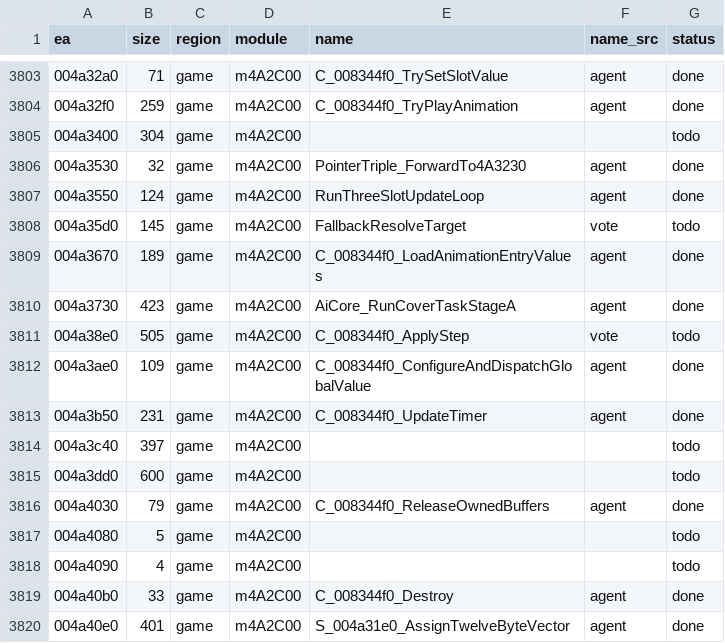
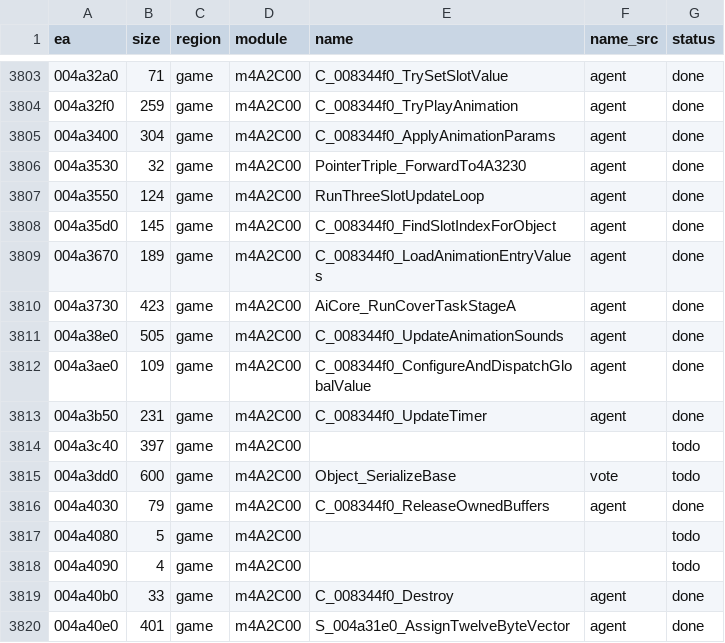
Before and after one commit to eonflux7/csf-re, a CSV file: db/functions.csv, drawn as a sheet; only a part is shown, gaps mark what is left out; the diff covers the shown part only.

```diff
--- a/db/functions.csv
+++ b/db/functions.csv
@@ -3804,9 +3804,9 @@ ea,size,region,module,name,name_src,status
 004a32f0,259,game,m4A2C00,C_008344f0_TryPlayAnimation,agent,done
-004a3400,304,game,m4A2C00,,,todo
+004a3400,304,game,m4A2C00,C_008344f0_ApplyAnimationParams,agent,done
 004a3530,32,game,m4A2C00,PointerTriple_ForwardTo4A3230,agent,done
 004a3550,124,game,m4A2C00,RunThreeSlotUpdateLoop,agent,done
-004a35d0,145,game,m4A2C00,FallbackResolveTarget,vote,todo
+004a35d0,145,game,m4A2C00,C_008344f0_FindSlotIndexForObject,agent,done
 004a3670,189,game,m4A2C00,C_008344f0_LoadAnimationEntryValues,agent,done
 004a3730,423,game,m4A2C00,AiCore_RunCoverTaskStageA,agent,done
-004a38e0,505,game,m4A2C00,C_008344f0_ApplyStep,vote,todo
+004a38e0,505,game,m4A2C00,C_008344f0_UpdateAnimationSounds,agent,done
 004a3ae0,109,game,m4A2C00,C_008344f0_ConfigureAndDispatchGlobalValue,agent,done
@@ -3814,3 +3814,3 @@ ea,size,region,module,name,name_src,status
 004a3c40,397,game,m4A2C00,,,todo
-004a3dd0,600,game,m4A2C00,,,todo
+004a3dd0,600,game,m4A2C00,Object_SerializeBase,vote,todo
 004a4030,79,game,m4A2C00,C_008344f0_ReleaseOwnedBuffers,agent,done
```
Also changed, not shown: 30 edited cells elsewhere in this file, 17 other files.
